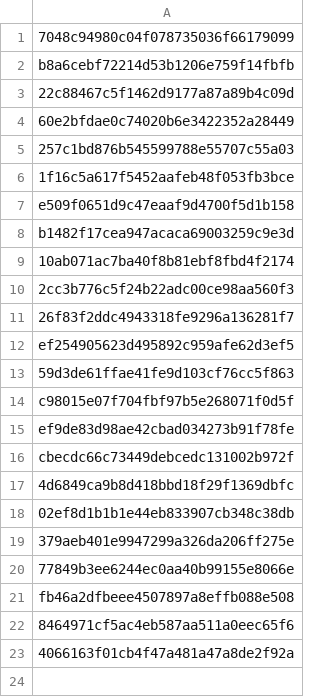
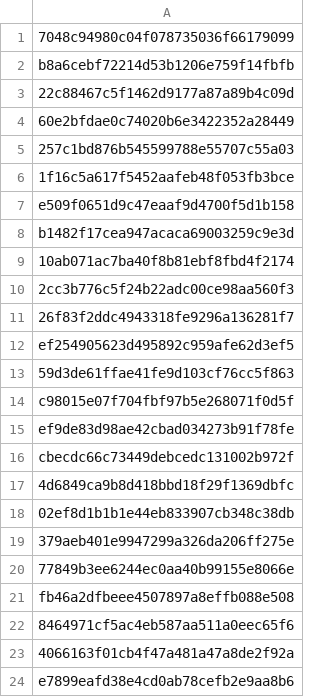
Before and after one commit to Heroes-United/patreonlist, a CSV file: users.csv, drawn as a sheet.

```diff
--- a/users.csv
+++ b/users.csv
@@ -23 +23,2 @@
 "4066163f01cb4f47a481a47a8de2f92a"
+"e7899eafd38e4cd0ab78cefb2e9aa8b6"
```
Also changed, not shown: users-uuids.csv.
